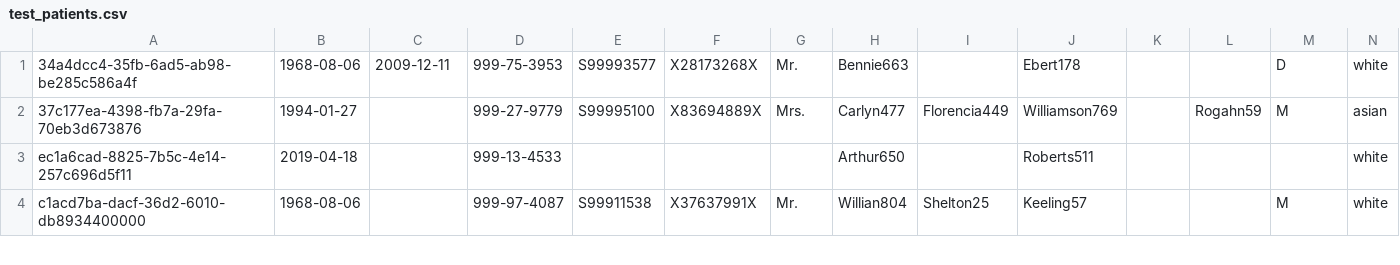
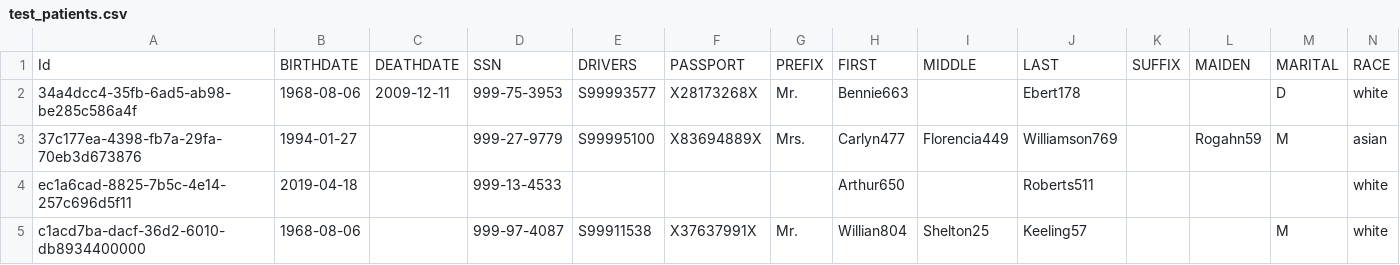
Before and after one commit to bbrown-research/839_final_project, a CSV file: data/test_patients.csv, drawn as a sheet; only a part is shown; rows hold the shown columns only; the diff names each change by its address in the sheet, - before the commit and + after, or states it on an @@ line.

```diff
--- a/data/test_patients.csv
+++ b/data/test_patients.csv
+row 1: Id | BIRTHDATE | DEATHDATE | SSN | DRIVERS | PASSPORT | PREFIX | FIRST | MIDDLE | LAST | SUFFIX | MAIDEN | MARITAL | RACE
```
Also changed, not shown: data/test_allergies.csv, data/test_medications.csv, 6 other files.
